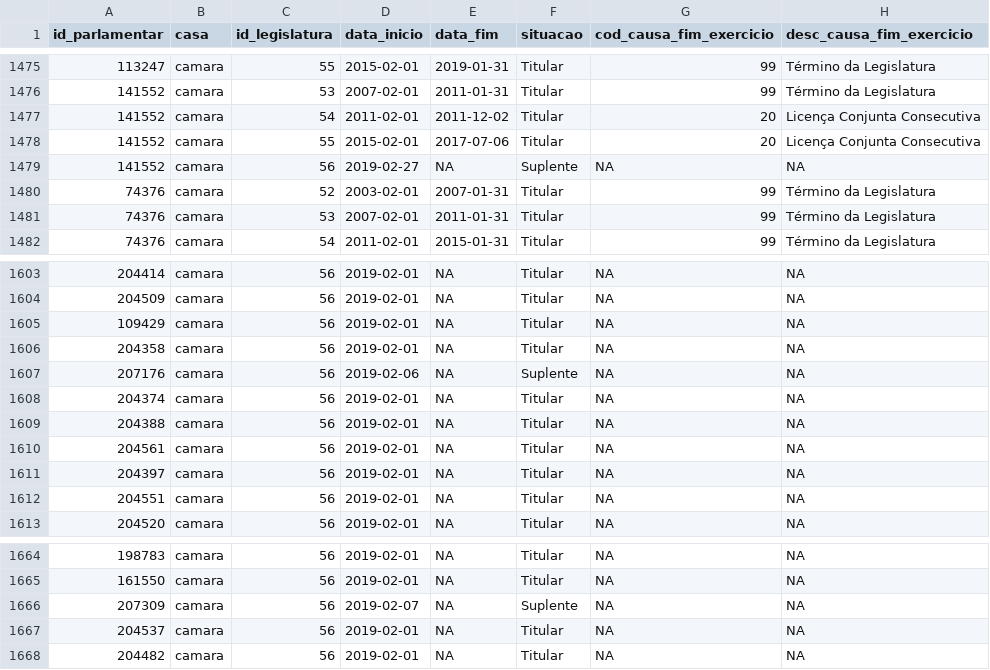
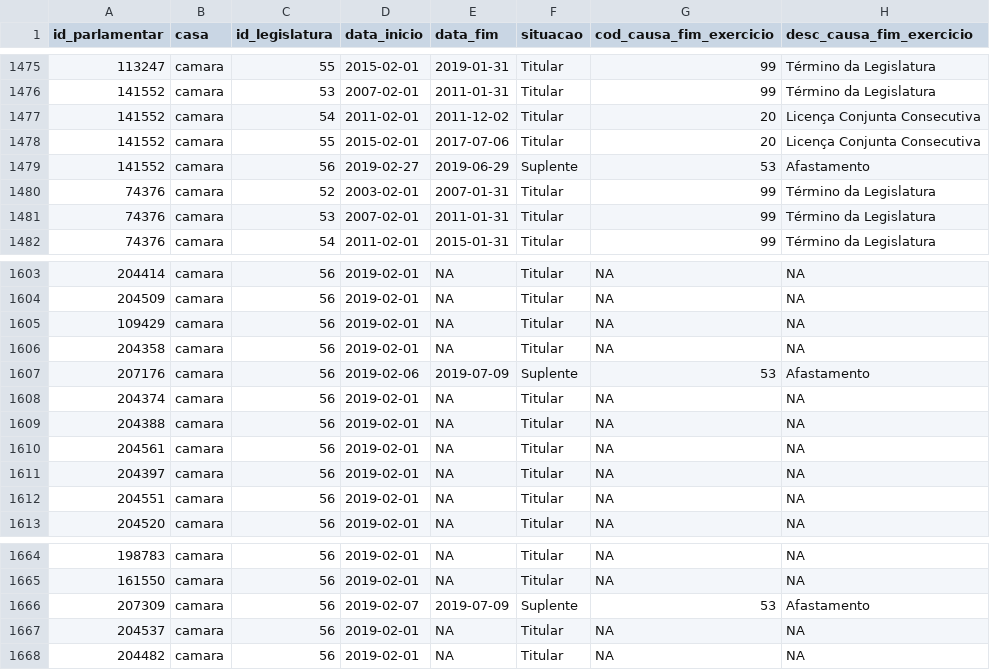
Before and after one commit to parlametria/perfil-parlamentarR, a CSV file: raw_data/mandatos.csv, drawn as a sheet; only a part is shown, gaps mark what is left out.

```diff
--- a/raw_data/mandatos.csv
+++ b/raw_data/mandatos.csv
@@ -1479,3 +1479,3 @@ id_parlamentar,casa,id_legislatura,data_inicio,data_fim,situacao,cod_causa_fim_e
 141552,camara,55,2015-02-01,2017-07-06,Titular,20,Licença Conjunta Consecutiva
-141552,camara,56,2019-02-27,NA,Suplente,NA,NA
+141552,camara,56,2019-02-27,2019-06-29,Suplente,53,Afastamento
 74376,camara,52,2003-02-01,2007-01-31,Titular,99,Término da Legislatura
@@ -1607,3 +1607,3 @@ id_parlamentar,casa,id_legislatura,data_inicio,data_fim,situacao,cod_causa_fim_e
 204358,camara,56,2019-02-01,NA,Titular,NA,NA
-207176,camara,56,2019-02-06,NA,Suplente,NA,NA
+207176,camara,56,2019-02-06,2019-07-09,Suplente,53,Afastamento
 204374,camara,56,2019-02-01,NA,Titular,NA,NA
@@ -1666,3 +1666,3 @@ id_parlamentar,casa,id_legislatura,data_inicio,data_fim,situacao,cod_causa_fim_e
 161550,camara,56,2019-02-01,NA,Titular,NA,NA
-207309,camara,56,2019-02-07,NA,Suplente,NA,NA
+207309,camara,56,2019-02-07,2019-07-09,Suplente,53,Afastamento
 204537,camara,56,2019-02-01,NA,Titular,NA,NA
```
Also changed, not shown: raw_data/comissoes.csv, raw_data/liderancas.csv, 26 other files.
